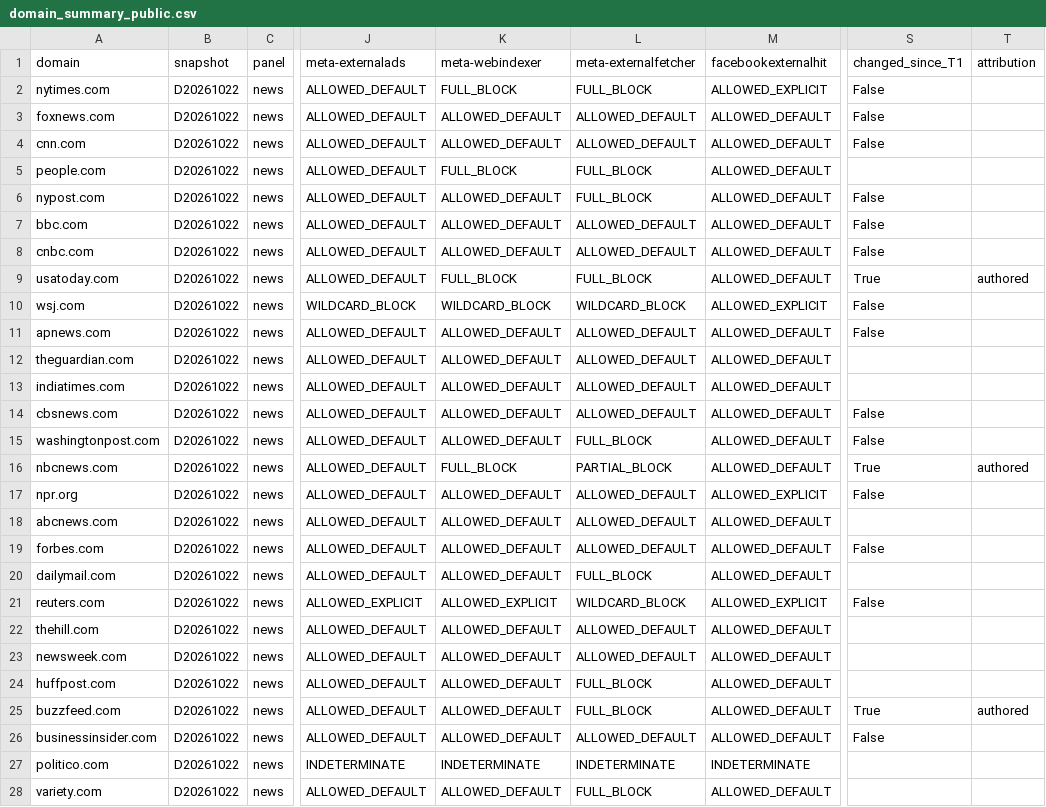
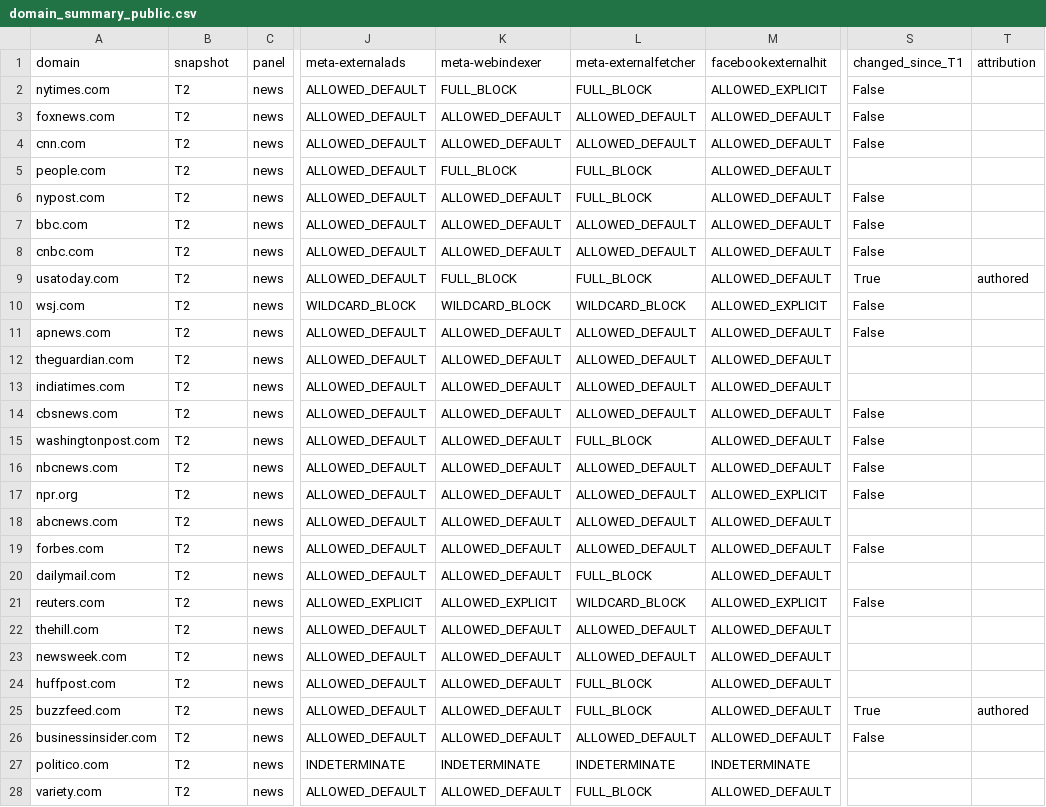
Before and after one commit to alexter123123123/research-meta, a CSV file: data/processed/domain_summary_public.csv, drawn as a sheet; only a part is shown, gaps mark what is left out; the diff covers the shown part only; the diff names each change by its address in the sheet, - before the commit and + after, or states it on an @@ line.

```diff
--- a/data/processed/domain_summary_public.csv
+++ b/data/processed/domain_summary_public.csv
-B2:B28 (snapshot): D20261022
+B2:B28 (snapshot): T2
-K16 (meta-webindexer): FULL_BLOCK
+K16 (meta-webindexer): ALLOWED_DEFAULT
-L16 (meta-externalfetcher): PARTIAL_BLOCK
+L16 (meta-externalfetcher): ALLOWED_DEFAULT
-S16 (changed_since_T1): True
+S16 (changed_since_T1): False
-T16 (attribution): authored
+T16 (attribution): (empty)
```
Also changed, not shown: 69 edited cells elsewhere in this file, 23 other files.
